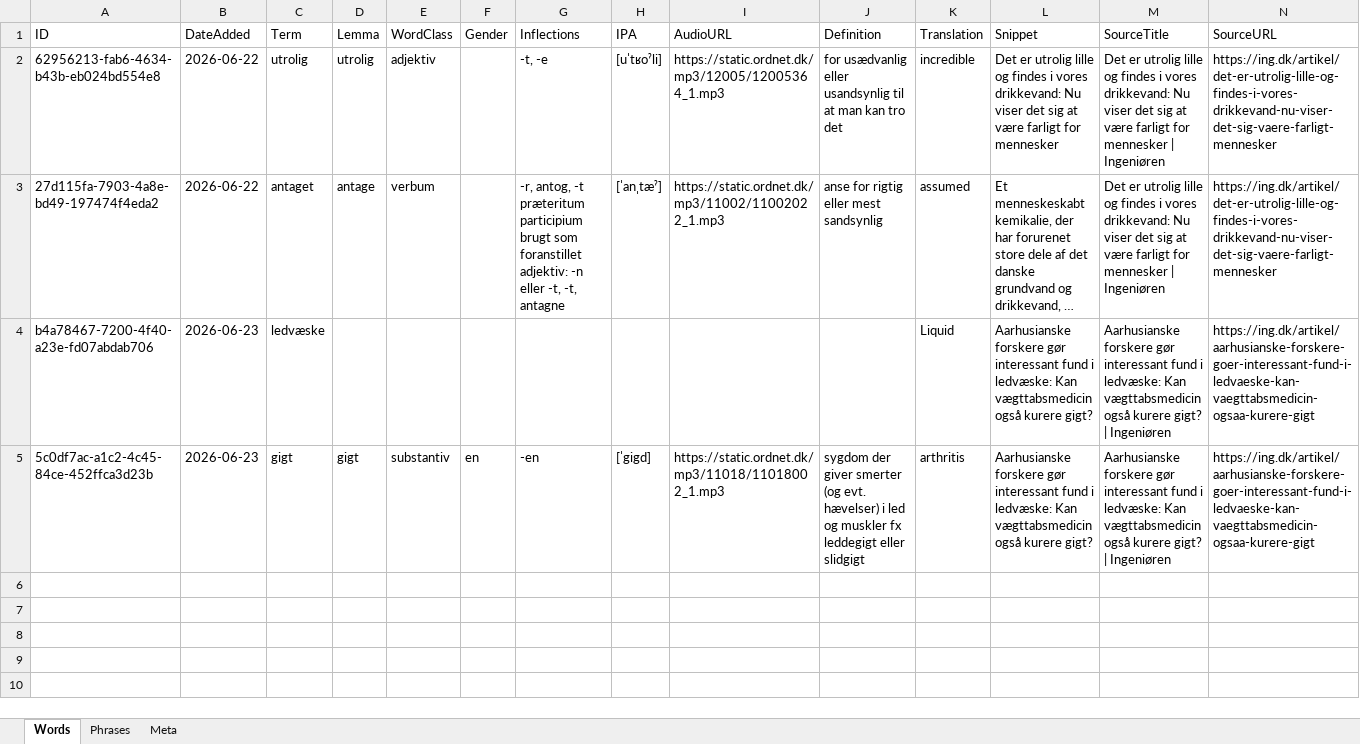
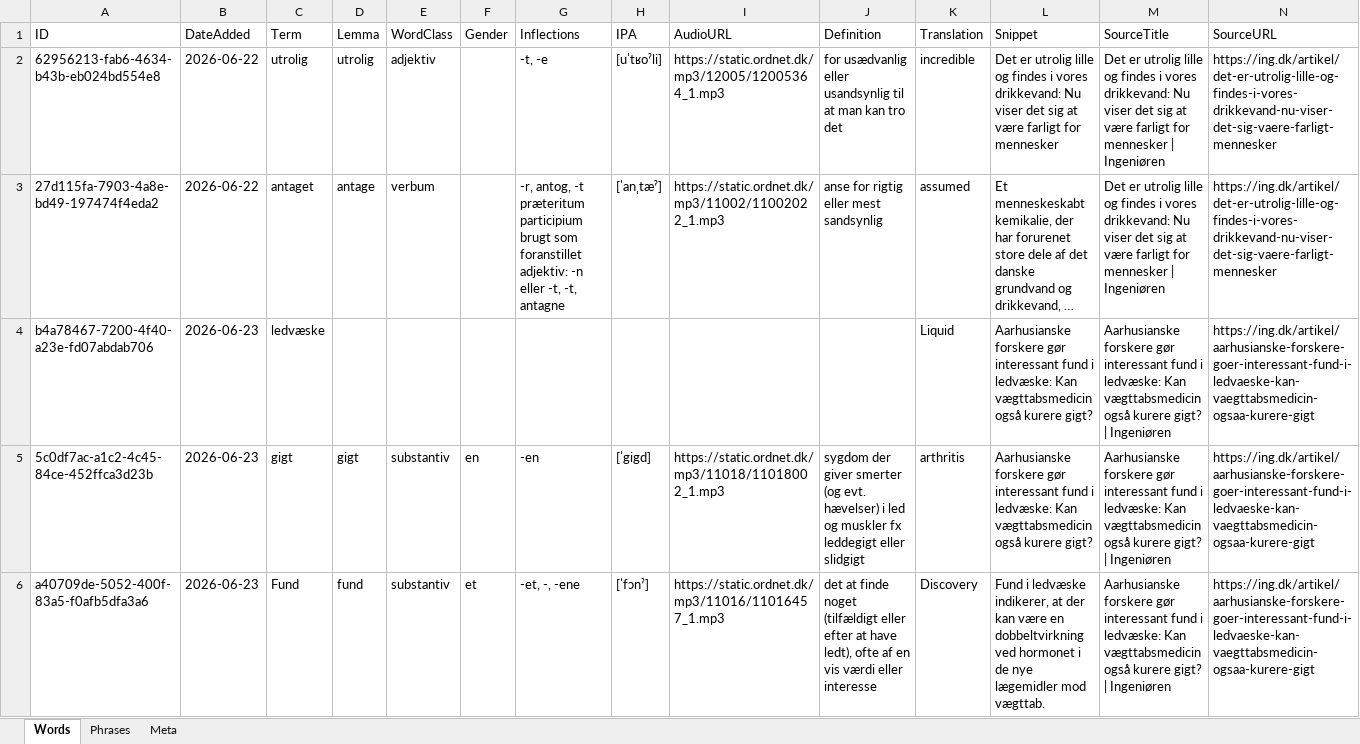
Before and after one commit to oopiooffioinolis/Roedspaette, an Excel workbook: sets/Nyheder.xlsx, sheet Words, drawn as a sheet; only a part is shown; long unchanged cells end in …; values as stored, in another font and other column widths than the file's, no borders; rows hold the shown columns only; the diff names each change by its address in the sheet, - before the commit and + after, or states it on an @@ line.

Commit message:
Add word "Fund" to Nyheder.xlsx

```diff
--- a/sets/Nyheder.xlsx (sheet Words)
+++ b/sets/Nyheder.xlsx (sheet Words)
+row 6: a40709de-5052-400f-83a5-f0afb5dfa3a6 | 2026-06-23 | Fund | fund | substantiv | et | -et, -, -ene | [ˈfɔnˀ] | https://static.ordnet.dk/mp3/11016/11016457_1.mp3 | det at finde noget (tilfældigt eller efter at have ledt), ofte af en vis værdi eller interesse | Discovery | Fund i ledvæske indikerer, at der kan være en dobbeltvirkning ved hormonet i de nye lægemidler mod vægttab. | Aarhusianske forskere gør interessant fund i ledvæske: Kan vægttabsmedicin også kurere gigt? | Ingeniøren | https://ing.dk/artikel/aarhusianske-forskere-goer-interessant-fund-i-ledvaeske-kan-vaegttabsmedicin-ogsaa-kurere-gigt
```
